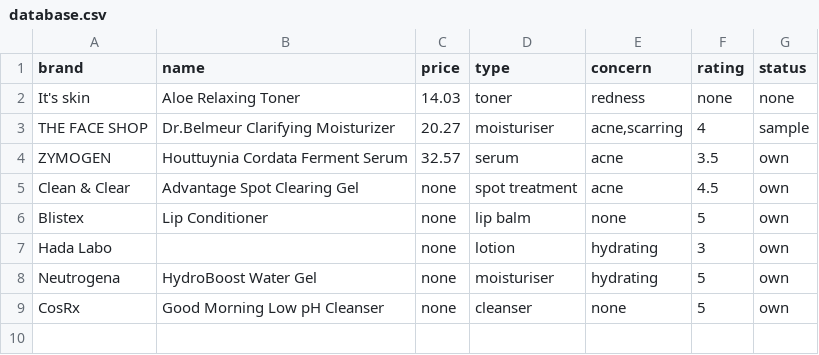
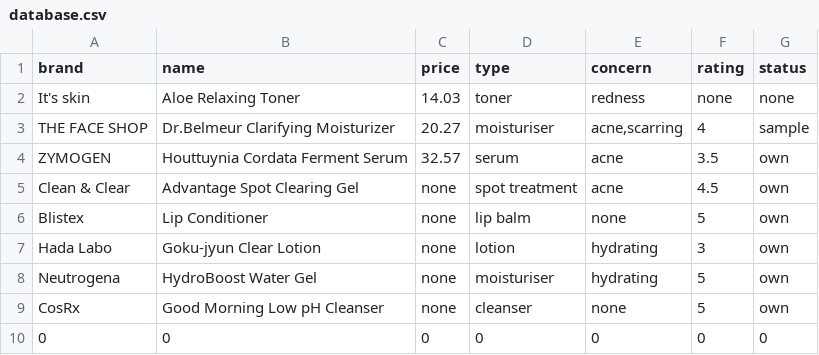
Before and after one commit to NorthcoteHS/10MCOD-Katie-MACKEY, a CSV file: user/database.csv, drawn as a sheet.

```diff
--- a/user/database.csv
+++ b/user/database.csv
@@ -6,4 +6,5 @@ Clean & Clear,Advantage Spot Clearing Gel,none,spot treatment,acne,4.5,own
 Blistex,Lip Conditioner,none,lip balm,none,5,own
-Hada Labo,,none,lotion,hydrating,3,own
+Hada Labo,Goku-jyun Clear Lotion,none,lotion,hydrating,3,own
 Neutrogena,HydroBoost Water Gel,none,moisturiser,hydrating,5,own
 CosRx,Good Morning Low pH Cleanser,none,cleanser,none,5,own
+0,0,0,0,0,0,0
```
Also changed, not shown: 1 other file.
